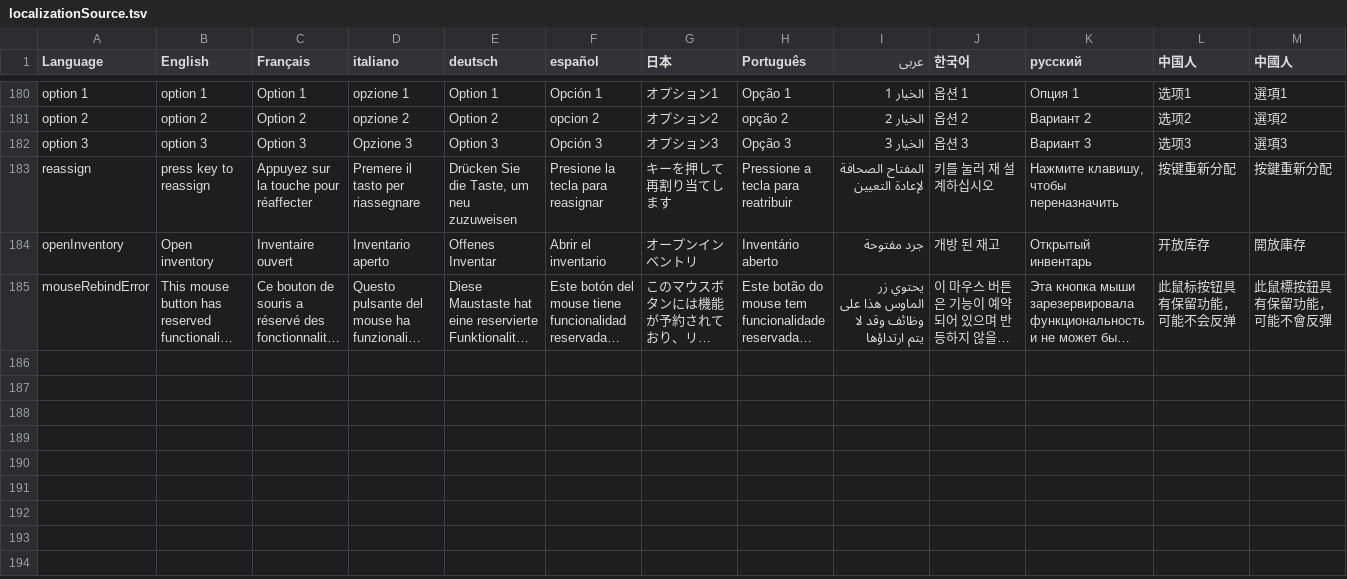
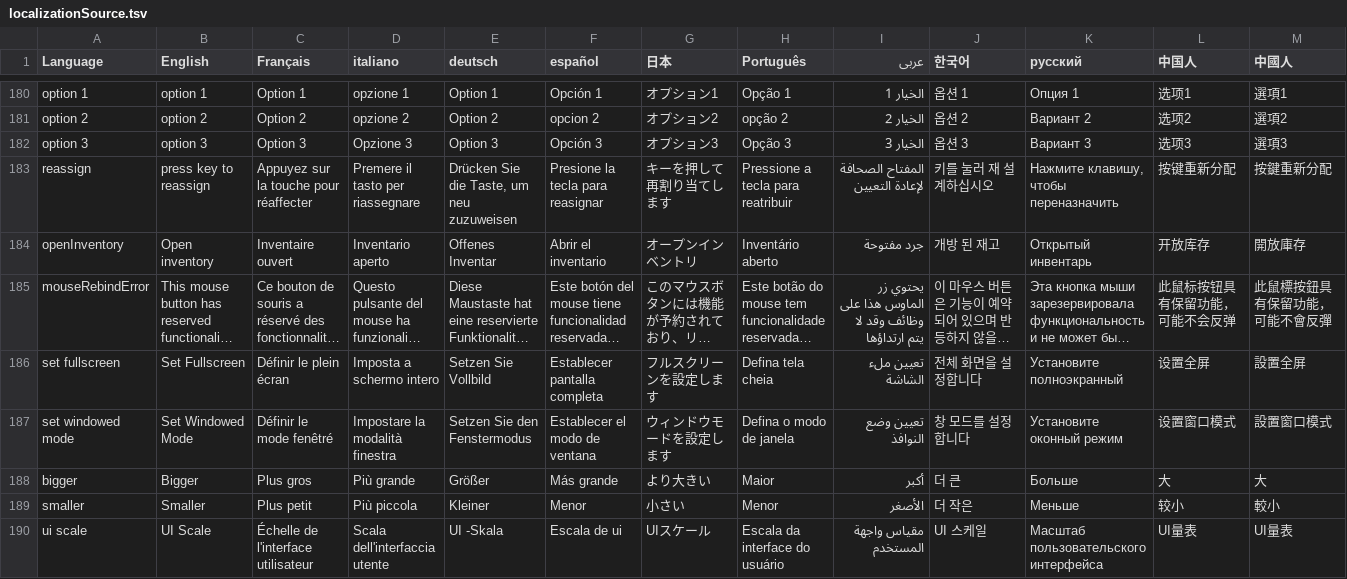
Before and after one commit to jdoleary/Spellmasons, a TSV file: public/localization/localizationSource.tsv, drawn as a sheet; only a part is shown, gaps mark what is left out; long unchanged cells end in …; rows hold the shown columns only; the diff covers the shown part only; the diff names each change by its address in the sheet, - before the commit and + after, or states it on an @@ line.

Commit message:
i18n: Add localization for options > video

```diff
--- a/public/localization/localizationSource.tsv
+++ b/public/localization/localizationSource.tsv
+row 186: set fullscreen | Set Fullscreen | Définir le plein écran | Imposta a schermo intero | Setzen Sie Vollbild | Establecer pantalla completa | フルスクリーンを設定します | Defina tela cheia | تعيين ملء الشاشة | 전체 화면을 설정합니다 | Установите полноэкранный | 设置全屏 | 設置全屏
+row 187: set windowed mode | Set Windowed Mode | Définir le mode fenêtré | Impostare la modalità finestra | Setzen Sie den Fenstermodus | Establecer el modo de ventana | ウィンドウモードを設定します | Defina o modo de janela | تعيين وضع النوافذ | 창 모드를 설정합니다 | Установите оконный режим | 设置窗口模式 | 設置窗口模式
+row 188: bigger | Bigger | Plus gros | Più grande | Größer | Más grande | より大きい | Maior | أكبر | 더 큰 | Больше | 大 | 大
+row 189: smaller | Smaller | Plus petit | Più piccola | Kleiner | Menor | 小さい | Menor | الأصغر | 더 작은 | Меньше | 较小 | 較小
+row 190: ui scale | UI Scale | Échelle de l'interface utilisateur | Scala dell'interfaccia utente | UI -Skala | Escala de ui | UIスケール | Escala da interface do usuário | مقياس واجهة المستخدم | UI 스케일 | Масштаб пользовательского интерфейса | UI量表 | UI量表
```
Also changed, not shown: 4 added rows and 1 edited cell elsewhere in this file, 1 other file.
